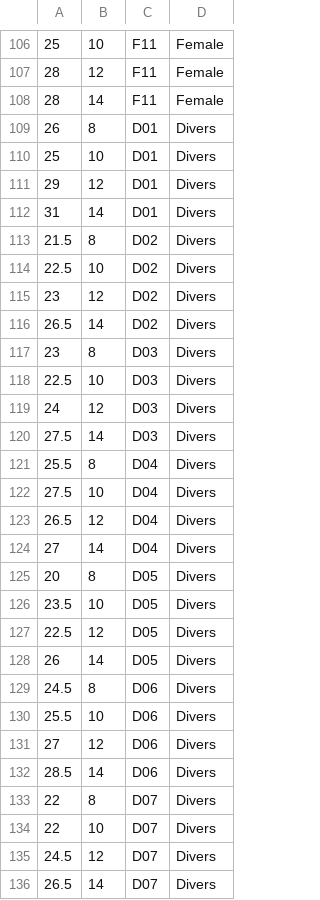
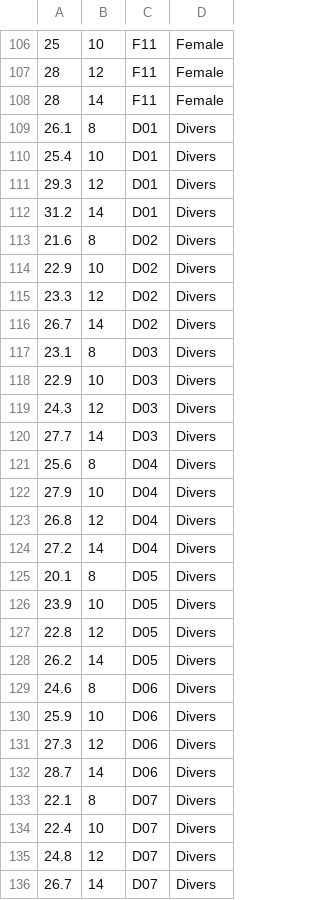
Before and after one commit to imbi-heidelberg/DescrTab2, a CSV file: vignettes/validation_report/mixed/mixed_dat_1.csv, drawn as a sheet; only a part is shown, gaps mark what is left out; the diff covers the shown part only.

```diff
--- a/vignettes/validation_report/mixed/mixed_dat_1.csv
+++ b/vignettes/validation_report/mixed/mixed_dat_1.csv
@@ -108,29 +108,29 @@
 28,14,"F11","Female"
-26,8,"D01","Divers"
-25,10,"D01","Divers"
-29,12,"D01","Divers"
-31,14,"D01","Divers"
-21.5,8,"D02","Divers"
-22.5,10,"D02","Divers"
-23,12,"D02","Divers"
-26.5,14,"D02","Divers"
-23,8,"D03","Divers"
-22.5,10,"D03","Divers"
-24,12,"D03","Divers"
-27.5,14,"D03","Divers"
-25.5,8,"D04","Divers"
-27.5,10,"D04","Divers"
-26.5,12,"D04","Divers"
-27,14,"D04","Divers"
-20,8,"D05","Divers"
-23.5,10,"D05","Divers"
-22.5,12,"D05","Divers"
-26,14,"D05","Divers"
-24.5,8,"D06","Divers"
-25.5,10,"D06","Divers"
-27,12,"D06","Divers"
-28.5,14,"D06","Divers"
-22,8,"D07","Divers"
-22,10,"D07","Divers"
-24.5,12,"D07","Divers"
-26.5,14,"D07","Divers"
+26.1,8,"D01","Divers"
+25.4,10,"D01","Divers"
+29.3,12,"D01","Divers"
+31.2,14,"D01","Divers"
+21.6,8,"D02","Divers"
+22.9,10,"D02","Divers"
+23.3,12,"D02","Divers"
+26.7,14,"D02","Divers"
+23.1,8,"D03","Divers"
+22.9,10,"D03","Divers"
+24.3,12,"D03","Divers"
+27.7,14,"D03","Divers"
+25.6,8,"D04","Divers"
+27.9,10,"D04","Divers"
+26.8,12,"D04","Divers"
+27.2,14,"D04","Divers"
+20.1,8,"D05","Divers"
+23.9,10,"D05","Divers"
+22.8,12,"D05","Divers"
+26.2,14,"D05","Divers"
+24.6,8,"D06","Divers"
+25.9,10,"D06","Divers"
+27.3,12,"D06","Divers"
+28.7,14,"D06","Divers"
+22.1,8,"D07","Divers"
+22.4,10,"D07","Divers"
+24.8,12,"D07","Divers"
+26.7,14,"D07","Divers"
```
Also changed, not shown: 36 edited cells elsewhere in this file, 54 other files.
